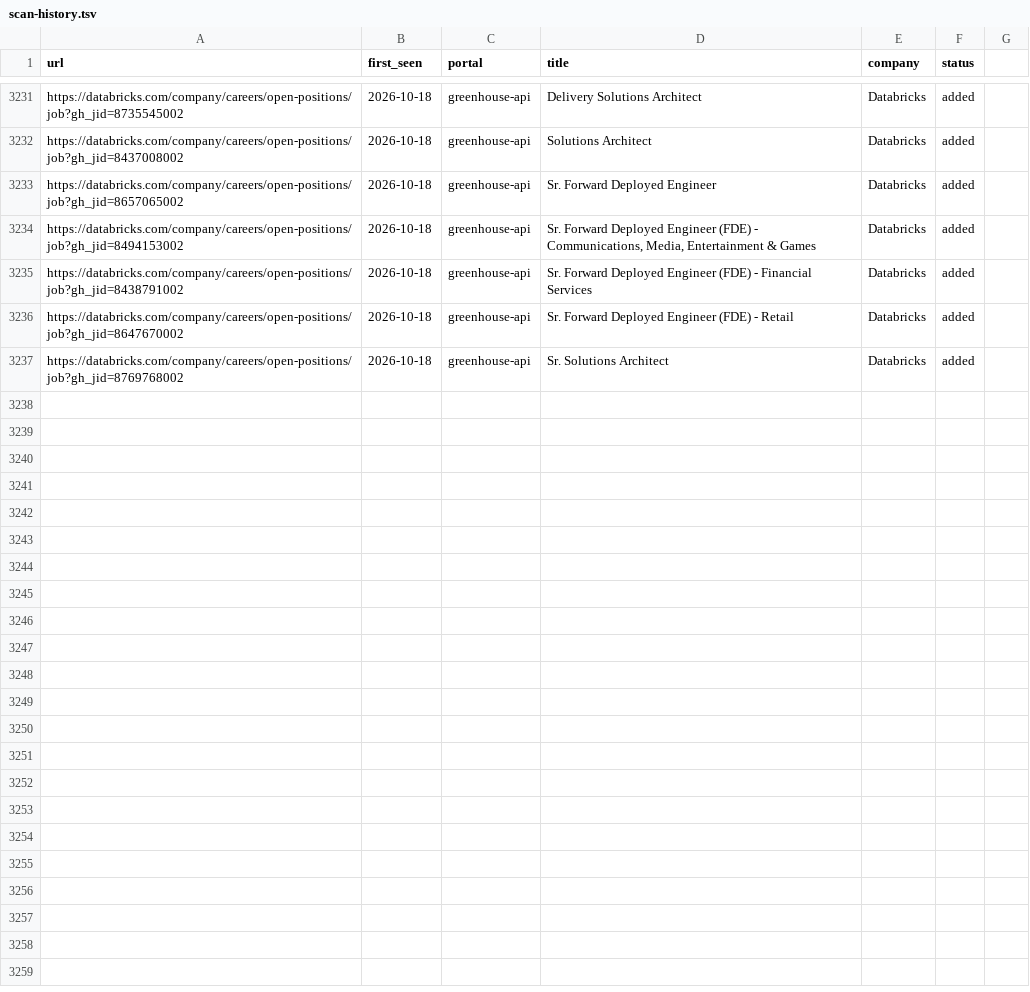
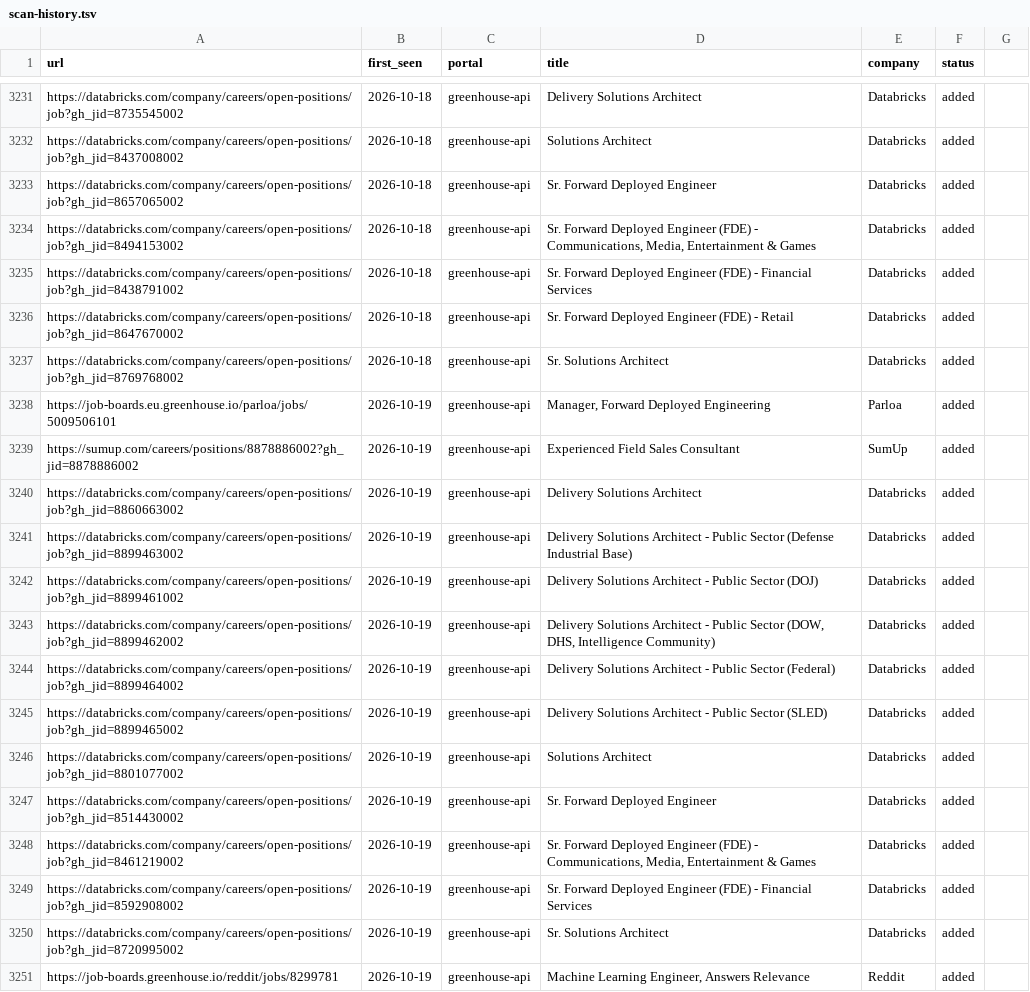
Before and after one commit to kunaljain007/career-ops-dispatch, a TSV file: data/scan-history.tsv, drawn as a sheet; only a part is shown, gaps mark what is left out.

```diff
--- a/data/scan-history.tsv
+++ b/data/scan-history.tsv
@@ -3237 +3237,15 @@ https://databricks.com/company/careers/open-positions/job?gh_jid=8647670002	2026
 https://databricks.com/company/careers/open-positions/job?gh_jid=8769768002	2026-10-18	greenhouse-api	Sr. Solutions Architect	Databricks	added
+https://job-boards.eu.greenhouse.io/parloa/jobs/5009506101	2026-10-19	greenhouse-api	Manager, Forward Deployed Engineering	Parloa	added
+https://sumup.com/careers/positions/8878886002?gh_jid=8878886002	2026-10-19	greenhouse-api	Experienced Field Sales Consultant	SumUp	added
+https://databricks.com/company/careers/open-positions/job?gh_jid=8860663002	2026-10-19	greenhouse-api	Delivery Solutions Architect	Databricks	added
+https://databricks.com/company/careers/open-positions/job?gh_jid=8899463002	2026-10-19	greenhouse-api	Delivery Solutions Architect - Public Sector (Defense Industrial Base) 	Databricks	added
+https://databricks.com/company/careers/open-positions/job?gh_jid=8899461002	2026-10-19	greenhouse-api	Delivery Solutions Architect - Public Sector (DOJ)	Databricks	added
+https://databricks.com/company/careers/open-positions/job?gh_jid=8899462002	2026-10-19	greenhouse-api	Delivery Solutions Architect - Public Sector (DOW, DHS, Intelligence Community)	Databricks	added
+https://databricks.com/company/careers/open-positions/job?gh_jid=8899464002	2026-10-19	greenhouse-api	Delivery Solutions Architect - Public Sector (Federal) 	Databricks	added
+https://databricks.com/company/careers/open-positions/job?gh_jid=8899465002	2026-10-19	greenhouse-api	Delivery Solutions Architect - Public Sector (SLED)	Databricks	added
+https://databricks.com/company/careers/open-positions/job?gh_jid=8801077002	2026-10-19	greenhouse-api	Solutions Architect	Databricks	added
+https://databricks.com/company/careers/open-positions/job?gh_jid=8514430002	2026-10-19	greenhouse-api	Sr. Forward Deployed Engineer	Databricks	added
+https://databricks.com/company/careers/open-positions/job?gh_jid=8461219002	2026-10-19	greenhouse-api	Sr. Forward Deployed Engineer (FDE) - Communications, Media, Entertainment & Games	Databricks	added
+https://databricks.com/company/careers/open-positions/job?gh_jid=8592908002	2026-10-19	greenhouse-api	Sr. Forward Deployed Engineer (FDE) - Financial Services	Databricks	added
+https://databricks.com/company/careers/open-positions/job?gh_jid=8720995002	2026-10-19	greenhouse-api	Sr. Solutions Architect	Databricks	added
+https://job-boards.greenhouse.io/reddit/jobs/8299781	2026-10-19	greenhouse-api	Machine Learning Engineer, Answers Relevance	Reddit	added
```
Also changed, not shown: 2 other files.
